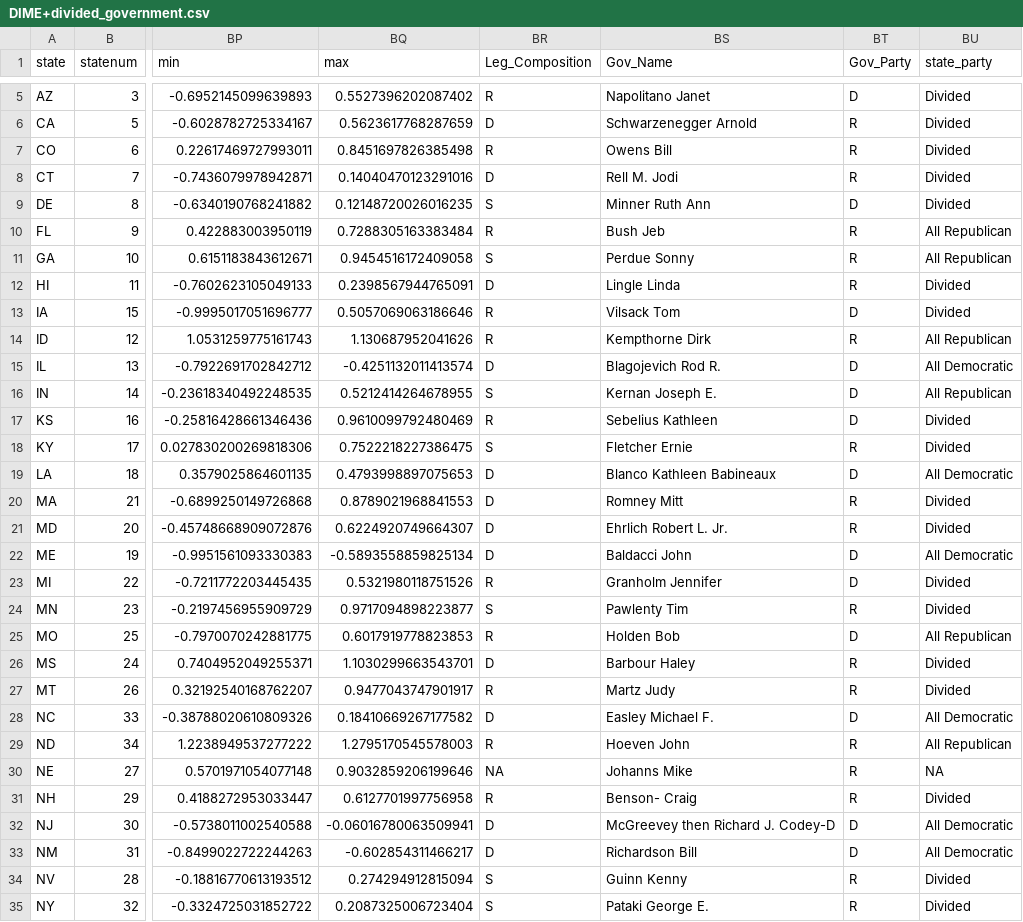
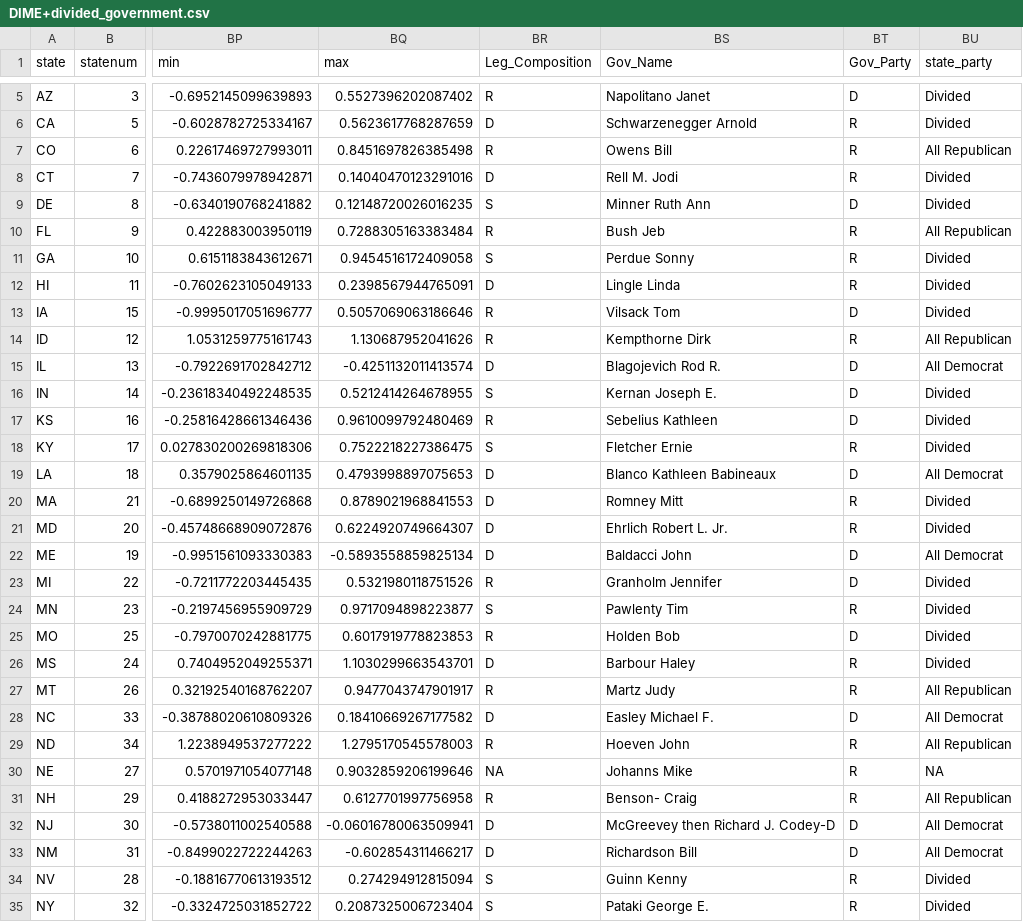
Before and after one commit to judgelord/state-level-DIME, a CSV file: data/DIME+divided_government.csv, drawn as a sheet; only a part is shown, gaps mark what is left out; the diff covers the shown part only; the diff names each change by its address in the sheet, - before the commit and + after, or states it on an @@ line.

```diff
--- a/data/DIME+divided_government.csv
+++ b/data/DIME+divided_government.csv
-BU7 (state_party): Divided
+BU7 (state_party): All Republican
-BU11 (state_party): All Republican
+BU11 (state_party): Divided
-BU15 (state_party): All Democratic
+BU15 (state_party): All Democrat
-BU16 (state_party): All Republican
+BU16 (state_party): Divided
-BU19 (state_party): All Democratic
+BU19 (state_party): All Democrat
-BU22 (state_party): All Democratic
+BU22 (state_party): All Democrat
-BU25 (state_party): All Republican
+BU25 (state_party): Divided
-BU27 (state_party): Divided
+BU27 (state_party): All Republican
-BU28 (state_party): All Democratic
+BU28 (state_party): All Democrat
-BU31 (state_party): Divided
+BU31 (state_party): All Republican
-BU32:BU33 (state_party): All Democratic
+BU32:BU33 (state_party): All Democrat
```
Also changed, not shown: 24 edited cells elsewhere in this file, data/divided_government.csv, 4 other files.
